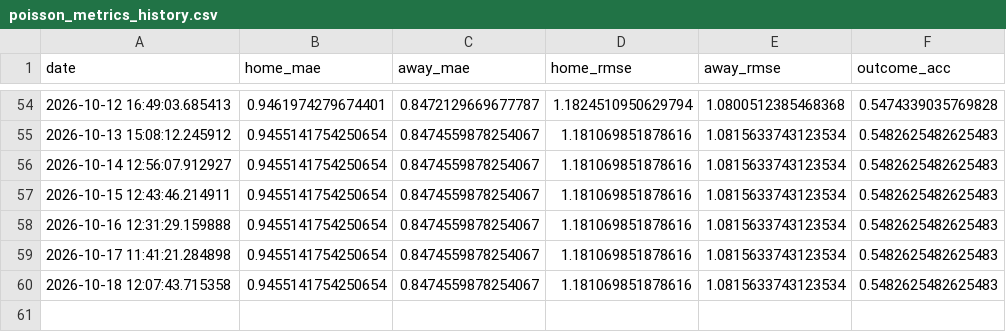
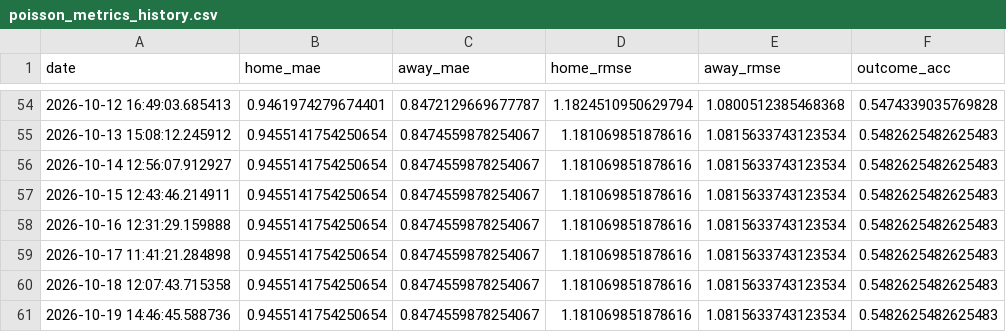
Before and after one commit to gmalbert/portugal-soccer, a CSV file: data_files/poisson_metrics_history.csv, drawn as a sheet; only a part is shown, gaps mark what is left out; the diff names each change by its address in the sheet, - before the commit and + after, or states it on an @@ line.

```diff
--- a/data_files/poisson_metrics_history.csv
+++ b/data_files/poisson_metrics_history.csv
+row 61: 2026-10-19 14:46:45.588736 | 0.9455141754250654 | 0.8474559878254067 | 1.181069851878616 | 1.0815633743123534 | 0.5482625482625483
```
Also changed, not shown: data_files/upcoming_predictions.csv, data_files/weather_cache_portugal.csv, 10 other files.
